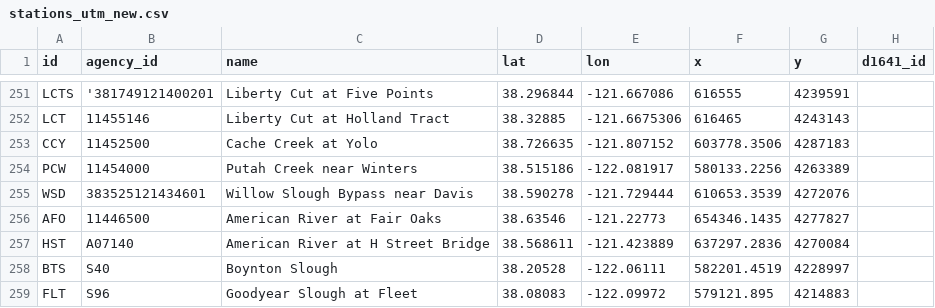
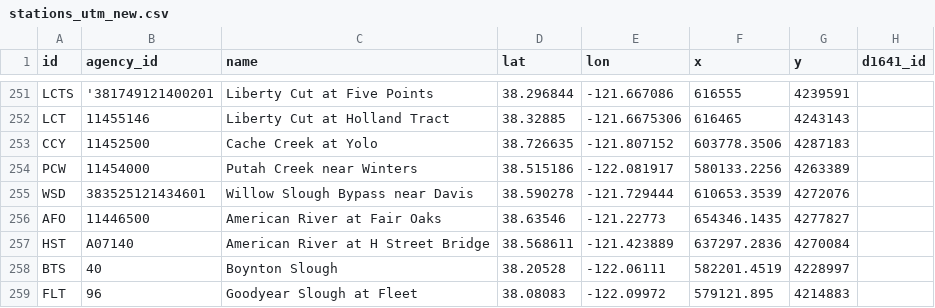
Before and after one commit to CADWRDeltaModeling/BayDeltaSCHISM, a CSV file: data/stations_utm_new.csv, drawn as a sheet; only a part is shown, gaps mark what is left out; the diff names each change by its address in the sheet, - before the commit and + after, or states it on an @@ line.

Commit message:
Updated agency_id for Boynton & Goodyear (DES)

```diff
--- a/data/stations_utm_new.csv
+++ b/data/stations_utm_new.csv
-B258 (agency_id): S40
+B258 (agency_id): 40
-B259 (agency_id): S96
+B259 (agency_id): 96
```
